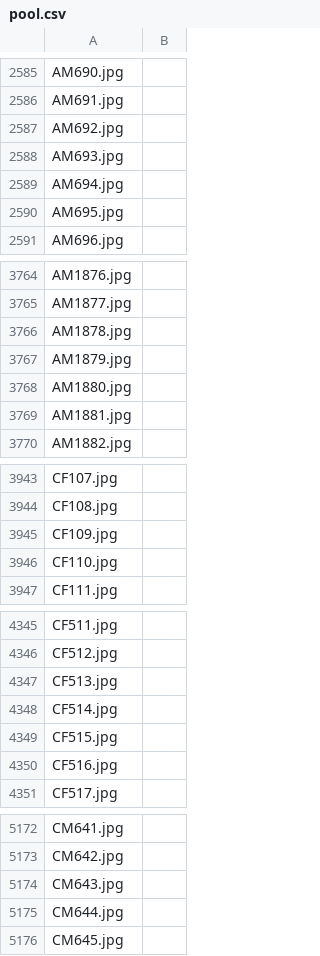
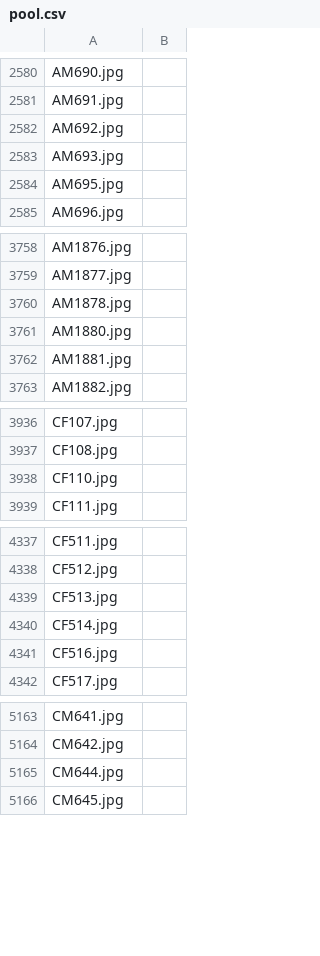
Before and after one commit to ajay-naidu-96/IDAI-720, a CSV file: assignments/data/pool.csv, drawn as a sheet; only a part is shown, gaps mark what is left out; the diff covers the shown part only; the diff names each change by its address in the sheet, - before the commit and + after, or states it on an @@ line.

```diff
--- a/assignments/data/pool.csv
+++ b/assignments/data/pool.csv
-row 2589: AM694.jpg
-row 3767: AM1879.jpg
-row 3945: CF109.jpg
-row 4349: CF515.jpg
-row 5174: CM643.jpg
```
Also changed, not shown: 5 removed rows elsewhere in this file, assignments/data/train.csv, 1 other file.
